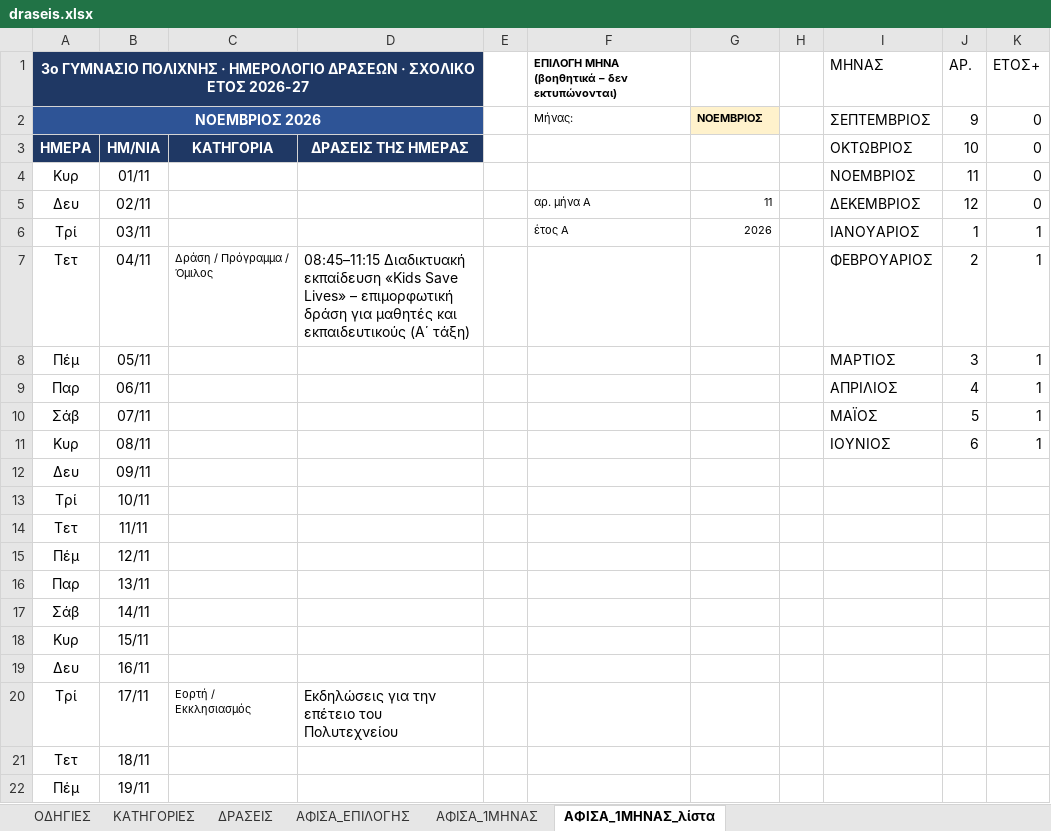
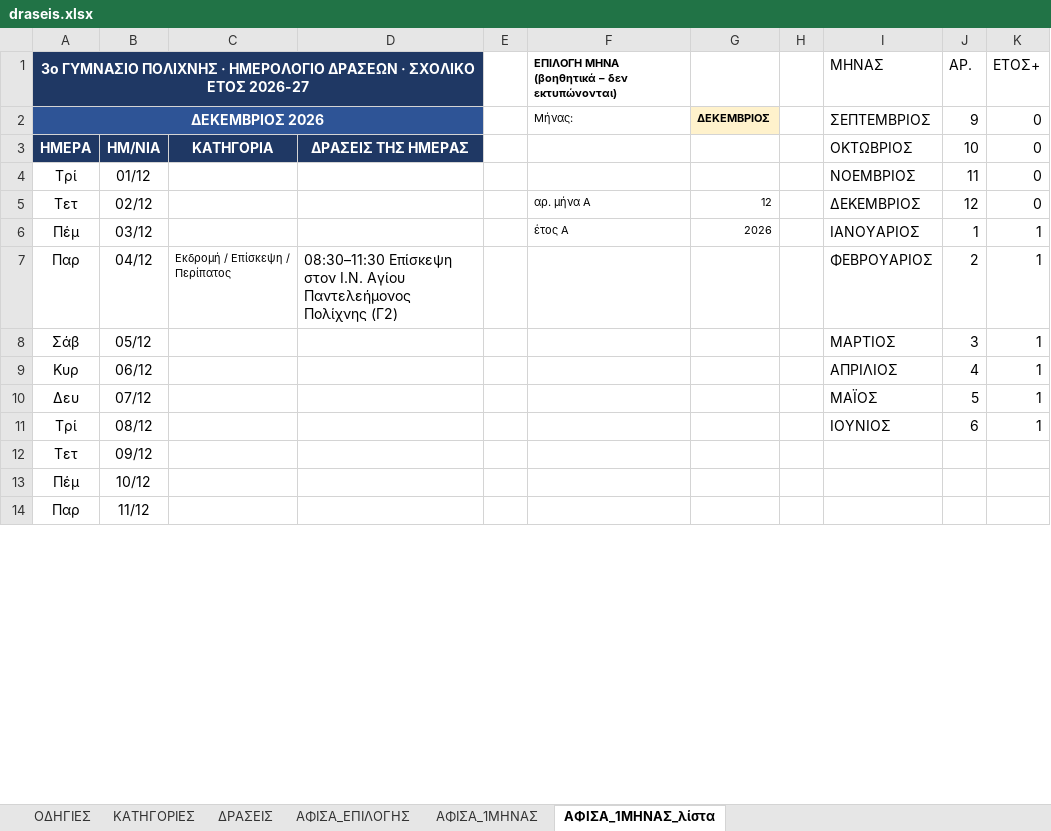
Before and after one commit to alexpassalidis/draseis, an Excel workbook: draseis.xlsx, sheet ΑΦΙΣΑ_1ΜΗΝΑΣ_λίστα, drawn as a sheet; only a part is shown; values as stored, in another font and other column widths than the file's, no borders; conditional formats not drawn; removed rows and columns are numbered as before the commit, all else as after; the diff covers the shown part only; the diff names each change by its address in the sheet, - before the commit and + after, or states it on an @@ line.

Commit message:
Add files via upload

```diff
--- a/draseis.xlsx (sheet ΑΦΙΣΑ_1ΜΗΝΑΣ_λίστα)
+++ b/draseis.xlsx (sheet ΑΦΙΣΑ_1ΜΗΝΑΣ_λίστα)
-A2: ΝΟΕΜΒΡΙΟΣ 2026
+A2: ΔΕΚΕΜΒΡΙΟΣ 2026
-G2: ΝΟΕΜΒΡΙΟΣ
+G2: ΔΕΚΕΜΒΡΙΟΣ
-A4: Κυρ
+A4: Τρί
-B4: 01/11
+B4: 01/12
-A5: Δευ
+A5: Τετ
-B5: 02/11
+B5: 02/12
-G5: 11
+G5: 12
-A6: Τρί
+A6: Πέμ
-B6: 03/11
+B6: 03/12
-A7: Τετ
+A7: Παρ
-B7: 04/11
+B7: 04/12
-C7: Δράση / Πρόγραμμα / Όμιλος
+C7: Εκδρομή / Επίσκεψη / Περίπατος
-D7: 08:45–11:15 Διαδικτυακή εκπαίδευση «Kids Save Lives» – επιμορφωτική δράση για μαθητές και εκπαιδευτικούς (Α΄ τάξη)
+D7: 08:30–11:30 Επίσκεψη στον Ι.Ν. Αγίου Παντελεήμονος Πολίχνης (Γ2)
-A8: Πέμ
+A8: Σάβ
-B8: 05/11
+B8: 05/12
-A9: Παρ
+A9: Κυρ
-B9: 06/11
+B9: 06/12
-A10: Σάβ
+A10: Δευ
-B10: 07/11
+B10: 07/12
-A11: Κυρ
+A11: Τρί
-B11: 08/11
+B11: 08/12
-row 12: Δευ | 09/11
-row 13: Τρί | 10/11
-B12: 11/11
+B12: 09/12
-B13: 12/11
+B13: 10/12
-B14: 13/11
+B14: 11/12
-row 17: Σάβ | 14/11
-row 18: Κυρ | 15/11
-row 19: Δευ | 16/11
-row 20: Τρί | 17/11 | Εορτή / Εκκλησιασμός | Εκδηλώσεις για την επέτειο του Πολυτεχνείου
-row 21: Τετ | 18/11
-row 22: Πέμ | 19/11
```
Also changed, not shown: 11 added rows, 3 removed rows and 10 edited cells elsewhere in this sheet, sheet ΔΡΑΣΕΙΣ, sheet ΑΦΙΣΑ_1ΜΗΝΑΣ, formulas that keep their value, hidden cells.
